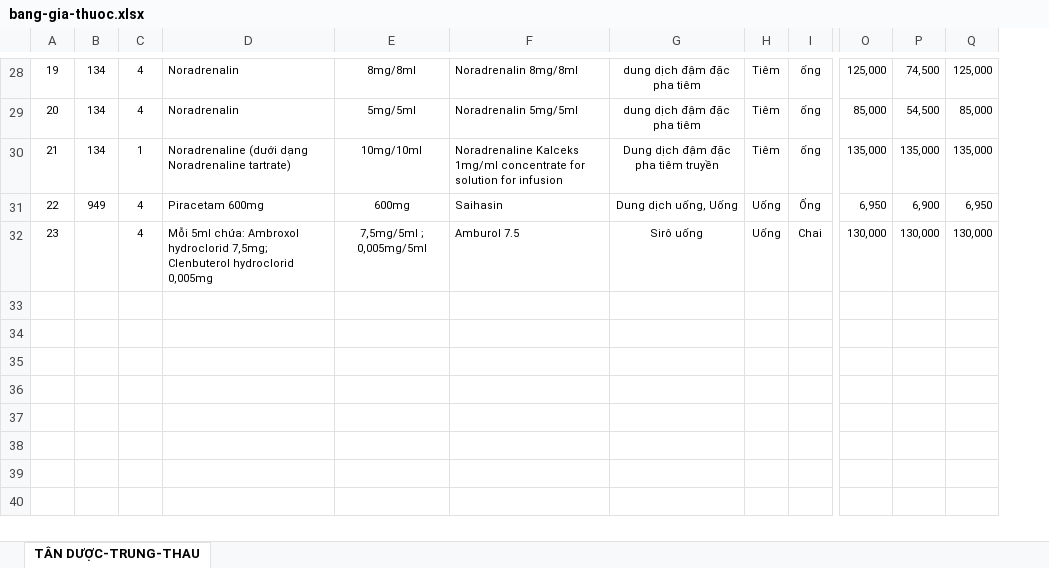
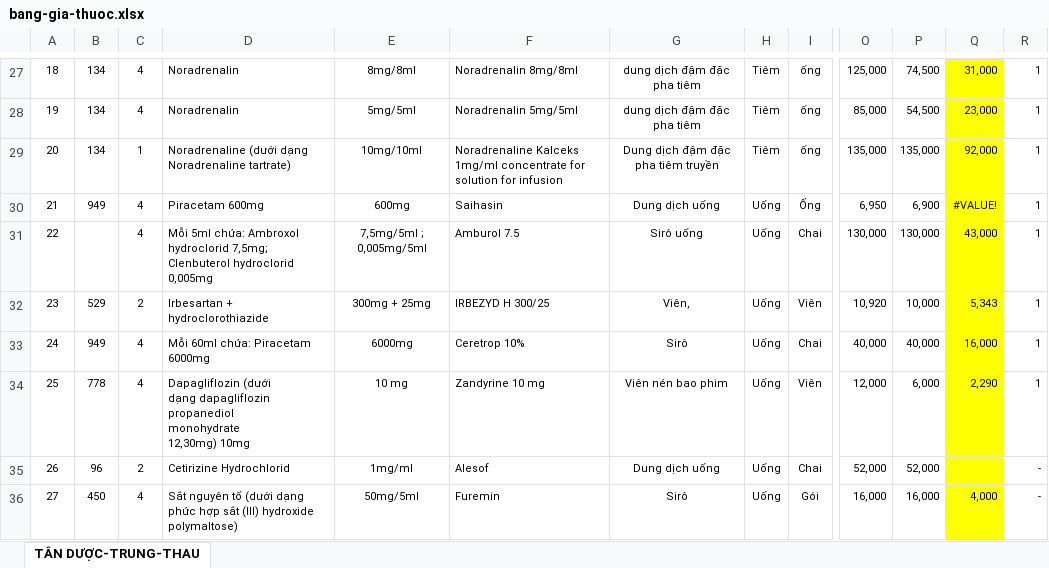
Before and after one commit to tungocvan/adminlt-laravel-12, an Excel workbook: database/imports/bang-gia-thuoc.xlsx, sheet TÂN DƯỢC-TRUNG-THAU, drawn as a sheet; only a part is shown, gaps mark what is left out; values as stored, in another font and other column widths than the file's, no borders; charts and pictures not drawn; removed rows and columns are numbered as before the commit, all else as after; rows hold the shown columns only; ↵ is a line break in a cell; the diff covers the shown part only; the diff names each change by its address in the sheet, - before the commit and + after, or states it on an @@ line.

```diff
--- a/database/imports/bang-gia-thuoc.xlsx (sheet TÂN DƯỢC-TRUNG-THAU)
+++ b/database/imports/bang-gia-thuoc.xlsx (sheet TÂN DƯỢC-TRUNG-THAU)
-column Q, rows 28-32: 125,000 | 85,000 | 135,000 | 6,950 | 130,000
+column Q, rows 27-32: 31,000 | 23,000 | 92,000 | #VALUE! | 43,000 | 5,343
+column R, rows 27-32: all 1
@@ column A renumbered between rows 11 and 31 @@
-G30: Dung dịch uống, Uống
+G30: Dung dịch uống
-row 32: (empty)
+row 32: 23 | 529 | 2 | Irbesartan + ↵ hydroclorothiazide | 300mg + 25mg | IRBEZYD H 300/25 | Viên, | Uống | Viên | 10,920 | 10,000 | 5,343 | 1
-row 34: (empty)
-row 35: (empty)
@@ row 26 moved to row 33: 24 @@
+row 34: 25 | 778 | 4 | Dapagliflozin (dưới ↵ dạng dapagliflozin ↵ propanediol ↵ monohydrate ↵ 12,30mg) 10mg | 10 mg | Zandyrine 10 mg | Viên nén bao phim | Uống | Viên | 12,000 | 6,000 | 2,290 | 1
+row 35: 26 | 96 | 2 | Cetirizine Hydrochlorid | 1mg/ml | Alesof | Dung dịch uống | Uống | Chai | 52,000 | 52,000 |  | -
+row 36: 27 | 450 | 4 | Sắt nguyên tố (dưới dạng phức hợp sắt (III) hydroxide polymaltose) | 50mg/5ml | Furemin | Sirô | Uống | Gói | 16,000 | 16,000 | 4,000 | -
```
Also changed, not shown: 6 added rows, 6 removed rows, 2 moved rows and 12 edited cells elsewhere in this sheet, charts or pictures, 4 other files.
